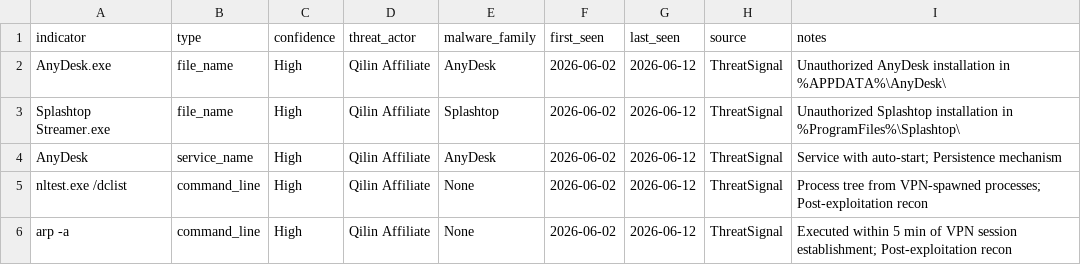
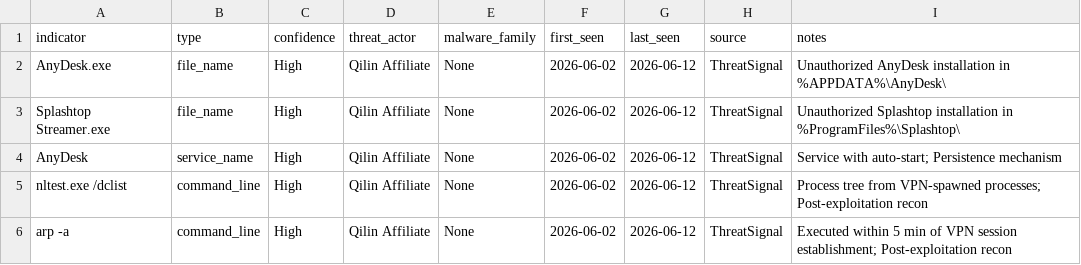
Before and after one commit to threatsignal/Intel, a CSV file: writeups/2026-06-checkpoint-vpn-bypass/ioc/host-iocs.csv, drawn as a sheet.

Commit message:
Update host-iocs.csv

```diff
--- a/writeups/2026-06-checkpoint-vpn-bypass/ioc/host-iocs.csv
+++ b/writeups/2026-06-checkpoint-vpn-bypass/ioc/host-iocs.csv
@@ -1,5 +1,5 @@
 indicator,type,confidence,threat_actor,malware_family,first_seen,last_seen,source,notes
-AnyDesk.exe,file_name,High,Qilin Affiliate,AnyDesk,2026-06-02,2026-06-12,ThreatSignal,Unauthorized AnyDesk installation in %APPDATA%\AnyDesk\
-Splashtop Streamer.exe,file_name,High,Qilin Affiliate,Splashtop,2026-06-02,2026-06-12,ThreatSignal,Unauthorized Splashtop installation in %ProgramFiles%\Splashtop\
-AnyDesk,service_name,High,Qilin Affiliate,AnyDesk,2026-06-02,2026-06-12,ThreatSignal,Service with auto-start; Persistence mechanism
+AnyDesk.exe,file_name,High,Qilin Affiliate,None,2026-06-02,2026-06-12,ThreatSignal,Unauthorized AnyDesk installation in %APPDATA%\AnyDesk\
+Splashtop Streamer.exe,file_name,High,Qilin Affiliate,None,2026-06-02,2026-06-12,ThreatSignal,Unauthorized Splashtop installation in %ProgramFiles%\Splashtop\
+AnyDesk,service_name,High,Qilin Affiliate,None,2026-06-02,2026-06-12,ThreatSignal,Service with auto-start; Persistence mechanism
 nltest.exe /dclist,command_line,High,Qilin Affiliate,None,2026-06-02,2026-06-12,ThreatSignal,Process tree from VPN-spawned processes; Post-exploitation recon
```
